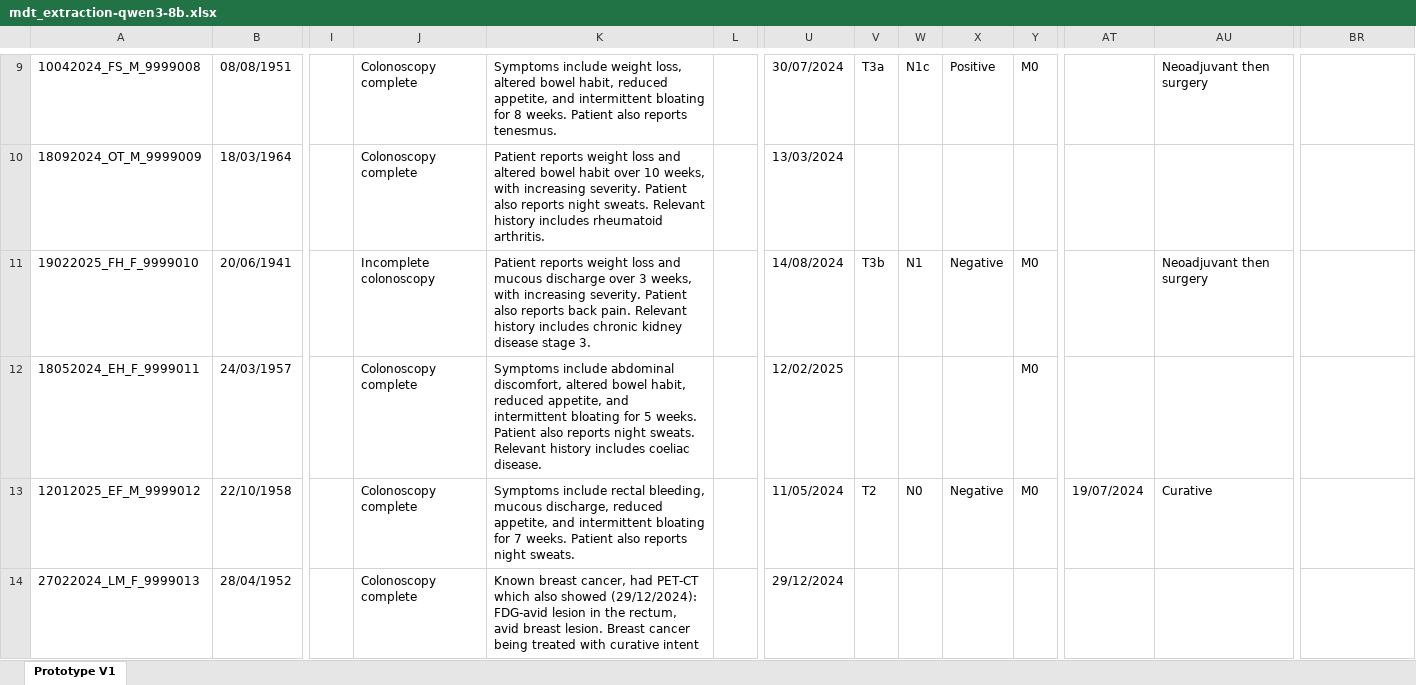
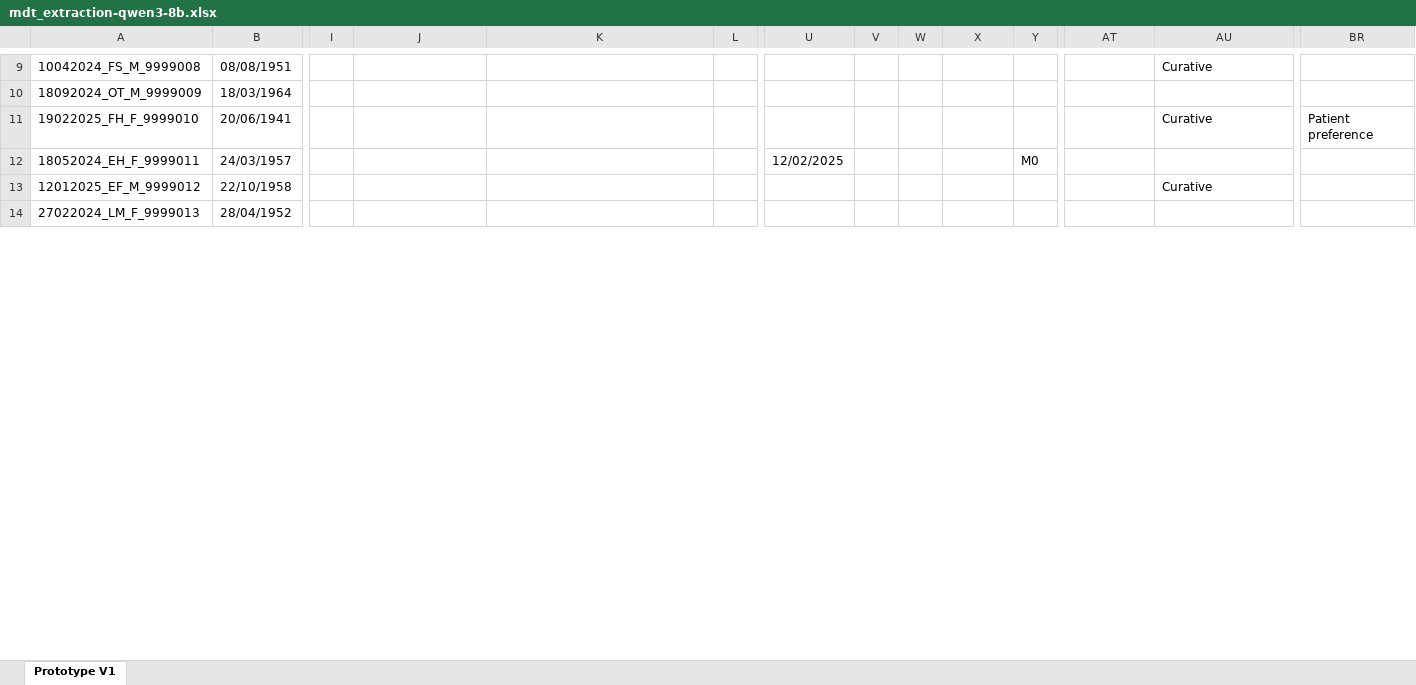
Before and after one commit to EndryuN/Clinical-AI, an Excel workbook: extraction_results/mdt_extraction-qwen3-8b.xlsx, sheet Prototype V1, drawn as a sheet; only a part is shown, gaps mark what is left out; values as stored, in another font and other column widths than the file's, no cell formats; the diff covers the shown part only; the diff names each change by its address in the sheet, - before the commit and + after, or states it on an @@ line.

```diff
--- a/extraction_results/mdt_extraction-qwen3-8b.xlsx (sheet Prototype V1)
+++ b/extraction_results/mdt_extraction-qwen3-8b.xlsx (sheet Prototype V1)
-J9:J10: Colonoscopy complete
+J9:J10: (empty)
-K9: Symptoms include weight loss, altered bowel habit, reduced appetite, and intermittent bloating for 8 weeks. Patient also reports tenesmus.
+K9: (empty)
-U9: 30/07/2024
+U9: (empty)
-V9: T3a
+V9: (empty)
-W9: N1c
+W9: (empty)
-X9: Positive
+X9: (empty)
-Y9: M0
+Y9: (empty)
-AU9: Neoadjuvant then surgery
+AU9: Curative
-K10: Patient reports weight loss and altered bowel habit over 10 weeks, with increasing severity. Patient also reports night sweats. Relevant history includes rheumatoid arthritis.
+K10: (empty)
-U10: 13/03/2024
+U10: (empty)
-J11: Incomplete colonoscopy
+J11: (empty)
-K11: Patient reports weight loss and mucous discharge over 3 weeks, with increasing severity. Patient also reports back pain. Relevant history includes chronic kidney disease stage 3.
+K11: (empty)
-U11: 14/08/2024
+U11: (empty)
-V11: T3b
+V11: (empty)
-W11: N1
+W11: (empty)
-X11: Negative
+X11: (empty)
-Y11: M0
+Y11: (empty)
-AU11: Neoadjuvant then surgery
+AU11: Curative
-BR11: (empty)
+BR11: Patient preference
-J12:J14: Colonoscopy complete
+J12:J14: (empty)
-K12: Symptoms include abdominal discomfort, altered bowel habit, reduced appetite, and intermittent bloating for 5 weeks. Patient also reports night sweats. Relevant history includes coeliac disease.
+K12: (empty)
-K13: Symptoms include rectal bleeding, mucous discharge, reduced appetite, and intermittent bloating for 7 weeks. Patient also reports night sweats.
+K13: (empty)
-U13: 11/05/2024
+U13: (empty)
-V13: T2
+V13: (empty)
-W13: N0
+W13: (empty)
-X13: Negative
+X13: (empty)
-Y13: M0
+Y13: (empty)
-AT13: 19/07/2024
+AT13: (empty)
-K14: Known breast cancer, had PET-CT which also showed (29/12/2024): FDG‑avid lesion in the rectum, avid breast lesion. Breast cancer being treated with curative intent
+K14: (empty)
-U14: 29/12/2024
+U14: (empty)
```
Also changed, not shown: 236 edited cells elsewhere in this sheet, cell formats, extraction_results/mdt_extraction-ollama3.1-8b.xlsx, 2 other files.
